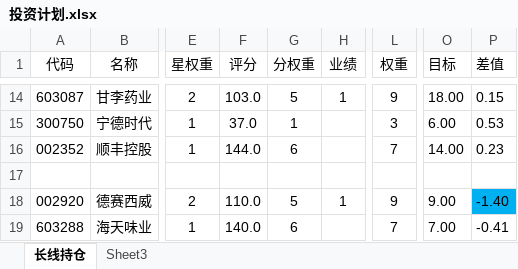
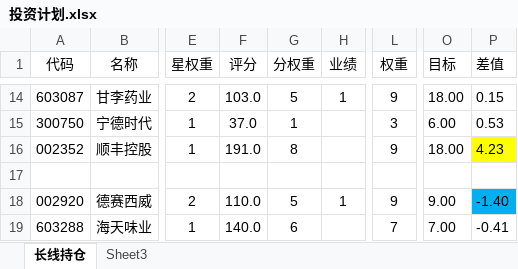
Before and after one commit to 873459621/FFMPEG, an Excel workbook: 投资计划.xlsx, sheet 长线持仓, drawn as a sheet; only a part is shown, gaps mark what is left out; values as stored, in another font and other column widths than the file's, no borders; the diff names each change by its address in the sheet, - before the commit and + after, or states it on an @@ line.

Commit message:
++

```diff
--- a/投资计划.xlsx (sheet 长线持仓)
+++ b/投资计划.xlsx (sheet 长线持仓)
-F16 (评分): 144.0
+F16 (评分): 191.0
-G16 (分权重): 6
+G16 (分权重): 8
-L16 (权重): 7
+L16 (权重): 9
-O16 (目标): 14.00
+O16 (目标): 18.00
-P16 (差值): 0.23
+P16 (差值): 4.23
-P16 fill: none
+P16 fill: #FFFF00
```
